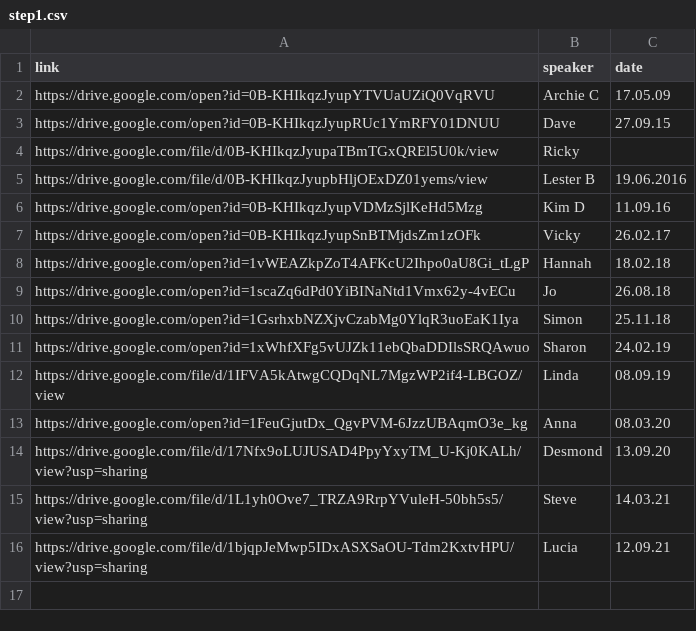
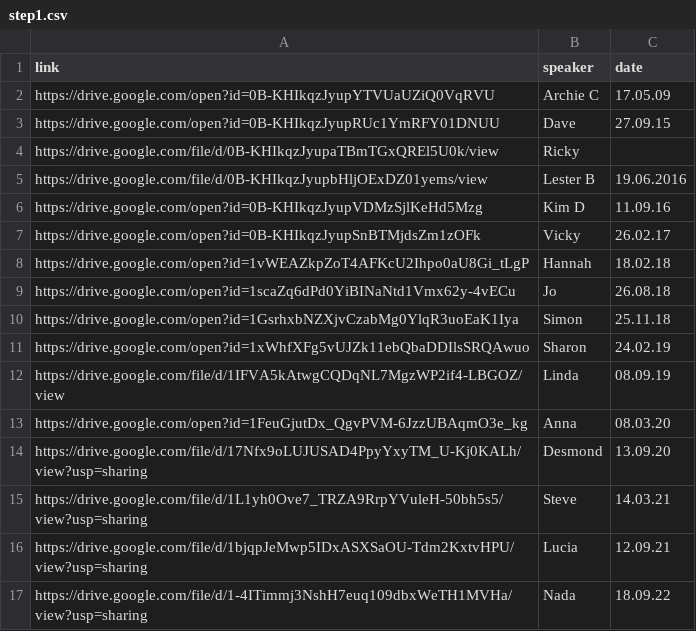
Before and after one commit to naeuston/naeuston.github.io, a CSV file: _data/shares/step1.csv, drawn as a sheet; the diff names each change by its address in the sheet, - before the commit and + after, or states it on an @@ line.

Commit message:
Update step1.csv
Added Share - Step 1 - Nadie -18.09.22.mp3

```diff
--- a/_data/shares/step1.csv
+++ b/_data/shares/step1.csv
+row 17: https://drive.google.com/file/d/1-4ITimmj3NshH7euq109dbxWeTH1MVHa/view?usp=sharing | Nada | 18.09.22
```
